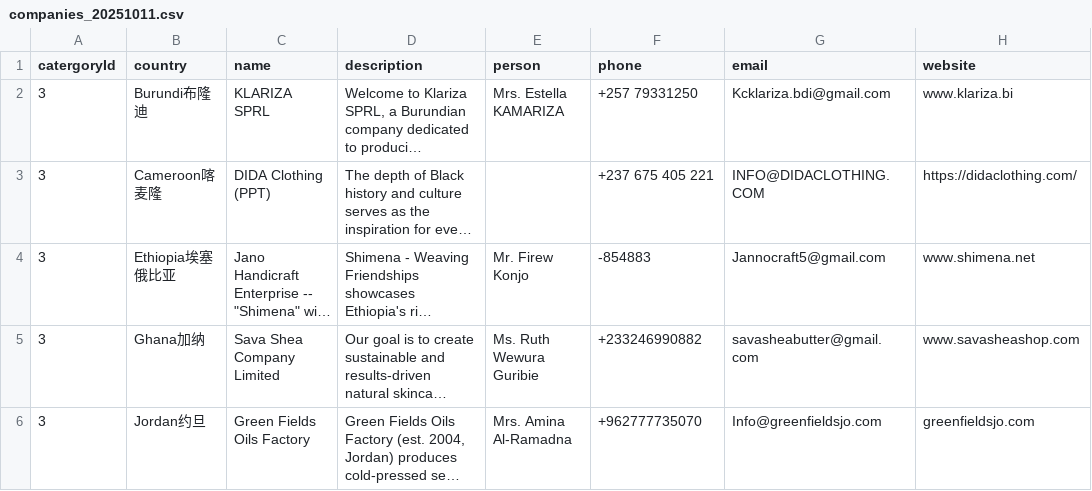
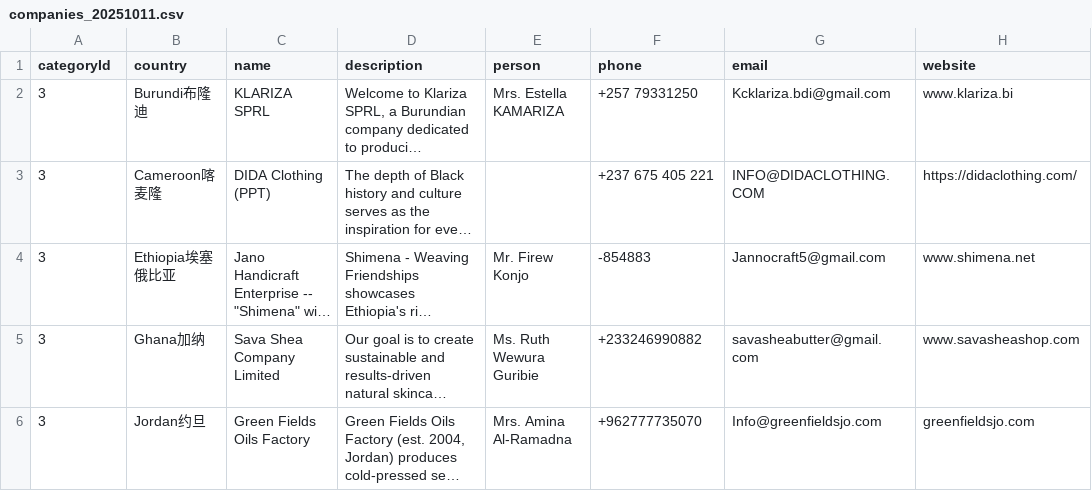
Before and after one commit to Noor-Erano/Noor-Erano.github.io, a CSV file: data/companies_20251011.csv, drawn as a sheet; only a part is shown; long unchanged cells end in …; the diff names each change by its address in the sheet, - before the commit and + after, or states it on an @@ line.

Commit message:
Update companies_20251011.csv

```diff
--- a/data/companies_20251011.csv
+++ b/data/companies_20251011.csv
-A1: catergoryId
+A1: categoryId
```
